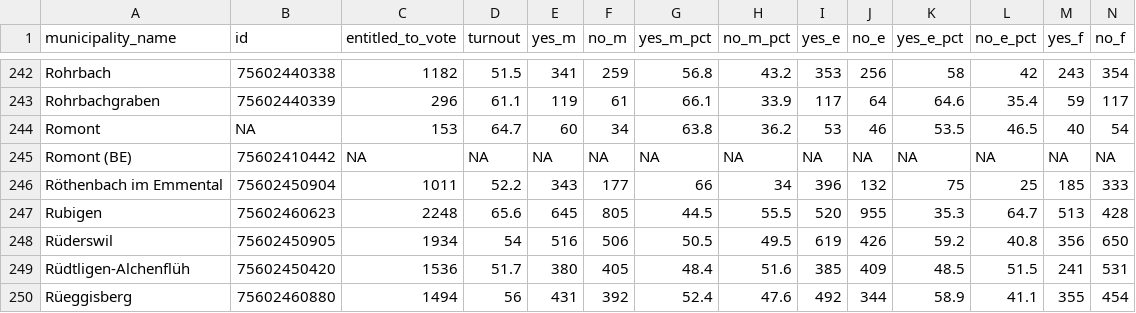
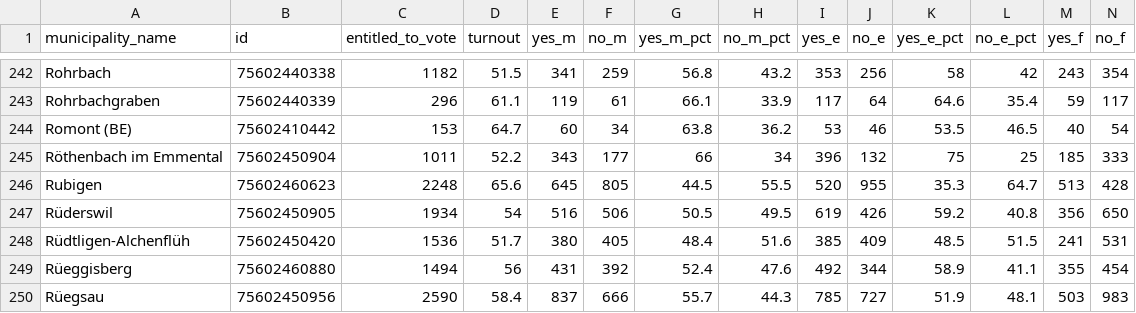
Before and after one commit to datamapio/geoid, a CSV file: CH/municipality/2016/election/second_version_REAL_election_bern_municipality_20160228.csv, drawn as a sheet; only a part is shown, gaps mark what is left out; the shorter side is filled out with more unchanged rows; rows hold the shown columns only; the diff names each change by its address in the sheet, - before the commit and + after, or states it on an @@ line.

Commit message:
Hand corrected Romont

```diff
--- a/CH/municipality/2016/election/second_version_REAL_election_bern_municipality_20160228.csv
+++ b/CH/municipality/2016/election/second_version_REAL_election_bern_municipality_20160228.csv
-A244 (municipality_name): Romont
+A244 (municipality_name): Romont (BE)
-B244 (id): NA
+B244 (id): 75602410442
-row 245: Romont (BE) | 75602410442 | NA | NA | NA | NA | NA | NA | NA | NA | NA | NA | NA | NA
```
